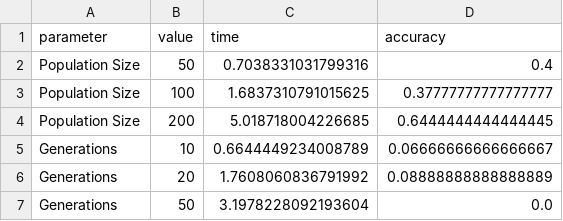
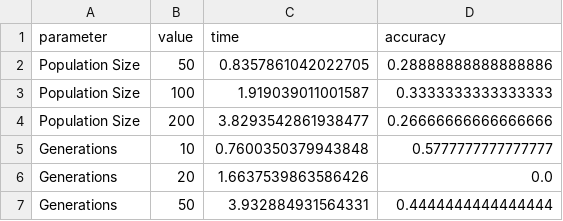
Before and after one commit to olincollege/genetic-programming, a CSV file: data/python_gp_benchmarks.csv, drawn as a sheet.

Commit message:
chore: Update Python benchmarking module for plotting generation

```diff
--- a/data/python_gp_benchmarks.csv
+++ b/data/python_gp_benchmarks.csv
@@ -1,7 +1,7 @@
 parameter,value,time,accuracy
-Population Size,50,0.7038331031799316,0.4
-Population Size,100,1.6837310791015625,0.37777777777777777
-Population Size,200,5.018718004226685,0.6444444444444445
-Generations,10,0.6644449234008789,0.06666666666666667
-Generations,20,1.7608060836791992,0.08888888888888889
-Generations,50,3.1978228092193604,0.0
+Population Size,50,0.8357861042022705,0.28888888888888886
+Population Size,100,1.919039011001587,0.3333333333333333
+Population Size,200,3.8293542861938477,0.26666666666666666
+Generations,10,0.7600350379943848,0.5777777777777777
+Generations,20,1.6637539863586426,0.0
+Generations,50,3.932884931564331,0.4444444444444444
```
Also changed, not shown: 3 other files.
